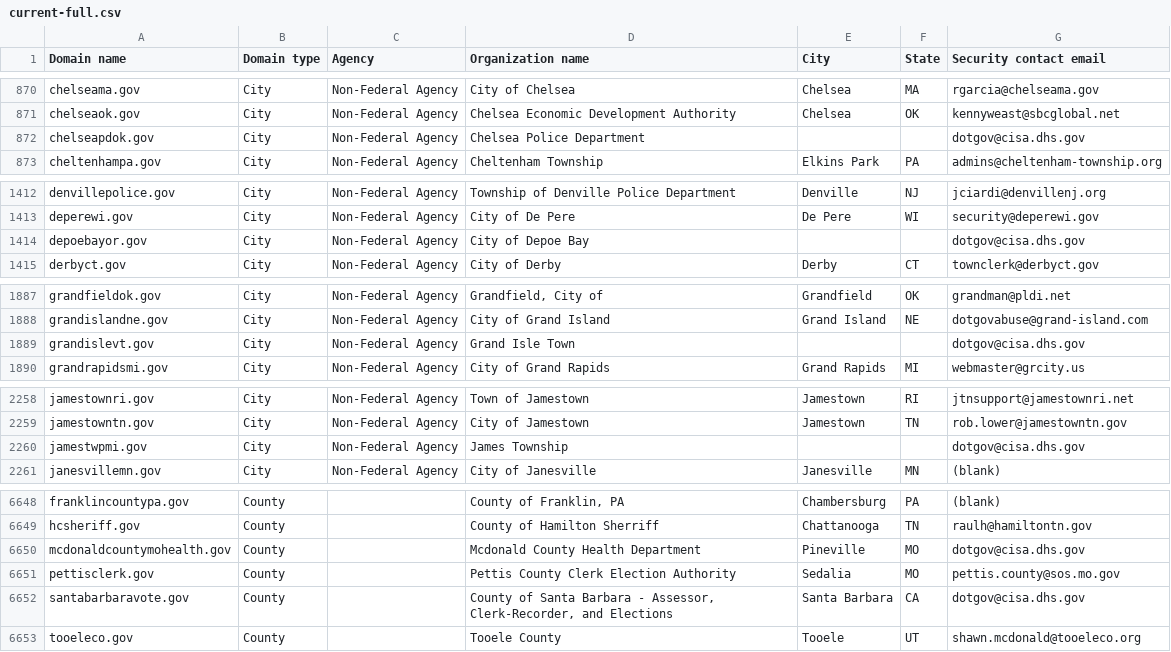
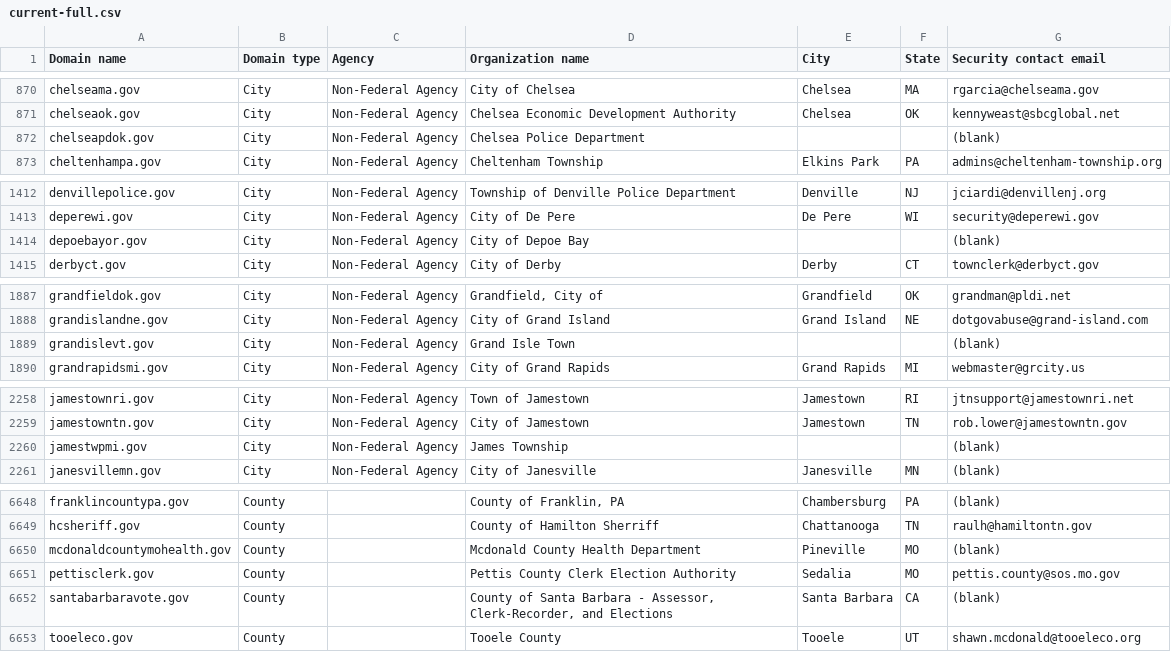
Before and after one commit to zandercymatics/dotgov-data, a CSV file: current-full.csv, drawn as a sheet; only a part is shown, gaps mark what is left out; the diff covers the shown part only.

```diff
--- a/current-full.csv
+++ b/current-full.csv
@@ -871,3 +871,3 @@ chelseama.gov,City,Non-Federal Agency,City of Chelsea,Chelsea,MA,rgarcia@chelsea
 chelseaok.gov,City,Non-Federal Agency,Chelsea Economic Development Authority,Chelsea,OK,kennyweast@sbcglobal.net
-chelseapdok.gov,City,Non-Federal Agency,Chelsea Police Department,,,dotgov@cisa.dhs.gov
+chelseapdok.gov,City,Non-Federal Agency,Chelsea Police Department,,,(blank)
 cheltenhampa.gov,City,Non-Federal Agency,Cheltenham Township,Elkins Park,PA,admins@cheltenham-township.org
@@ -1413,3 +1413,3 @@ denvillepolice.gov,City,Non-Federal Agency,Township of Denville Police Departmen
 deperewi.gov,City,Non-Federal Agency,City of De Pere,De Pere,WI,security@deperewi.gov
-depoebayor.gov,City,Non-Federal Agency,City of Depoe Bay,,,dotgov@cisa.dhs.gov
+depoebayor.gov,City,Non-Federal Agency,City of Depoe Bay,,,(blank)
 derbyct.gov,City,Non-Federal Agency,City of Derby,Derby,CT,townclerk@derbyct.gov
@@ -1888,3 +1888,3 @@ grandfieldok.gov,City,Non-Federal Agency,"Grandfield, City of",Grandfield,OK,gra
 grandislandne.gov,City,Non-Federal Agency,City of Grand Island,Grand Island,NE,dotgovabuse@grand-island.com
-grandislevt.gov,City,Non-Federal Agency,Grand Isle Town,,,dotgov@cisa.dhs.gov
+grandislevt.gov,City,Non-Federal Agency,Grand Isle Town,,,(blank)
 grandrapidsmi.gov,City,Non-Federal Agency,City of Grand Rapids,Grand Rapids,MI,webmaster@grcity.us
@@ -2259,3 +2259,3 @@ jamestownri.gov,City,Non-Federal Agency,Town of Jamestown,Jamestown,RI,jtnsuppor
 jamestowntn.gov,City,Non-Federal Agency,City of Jamestown,Jamestown,TN,rob.lower@jamestowntn.gov
-jamestwpmi.gov,City,Non-Federal Agency,James Township,,,dotgov@cisa.dhs.gov
+jamestwpmi.gov,City,Non-Federal Agency,James Township,,,(blank)
 janesvillemn.gov,City,Non-Federal Agency,City of Janesville,Janesville,MN,(blank)
@@ -6649,5 +6649,5 @@ franklincountypa.gov,County,,"County of Franklin, PA",Chambersburg,PA,(blank)
 hcsheriff.gov,County,,County of Hamilton Sherriff,Chattanooga,TN,raulh@hamiltontn.gov
-mcdonaldcountymohealth.gov,County,,Mcdonald County Health Department,Pineville,MO,dotgov@cisa.dhs.gov
+mcdonaldcountymohealth.gov,County,,Mcdonald County Health Department,Pineville,MO,(blank)
 pettisclerk.gov,County,,Pettis County Clerk Election Authority,Sedalia,MO,pettis.county@sos.mo.gov
-santabarbaravote.gov,County,,"County of Santa Barbara - Assessor, Clerk-Recorder, and Elections",Santa Barbara,CA,dotgov@cisa.dhs.gov
+santabarbaravote.gov,County,,"County of Santa Barbara - Assessor, Clerk-Recorder, and Elections",Santa Barbara,CA,(blank)
 tooeleco.gov,County,,Tooele County,Tooele,UT,shawn.mcdonald@tooeleco.org
```
Also changed, not shown: 1 added row, 1 removed row and 20 edited cells elsewhere in this file, current-federal.csv.
